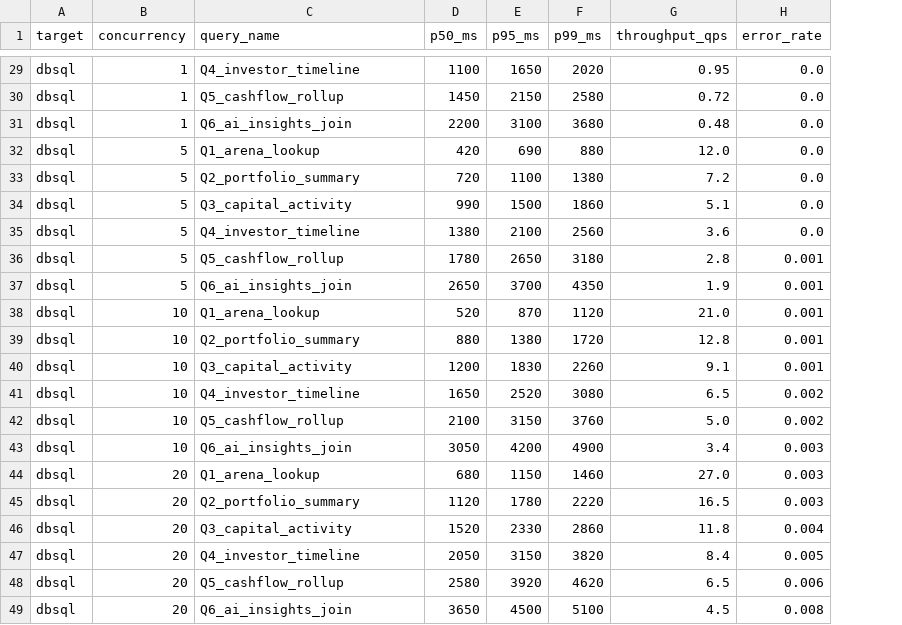
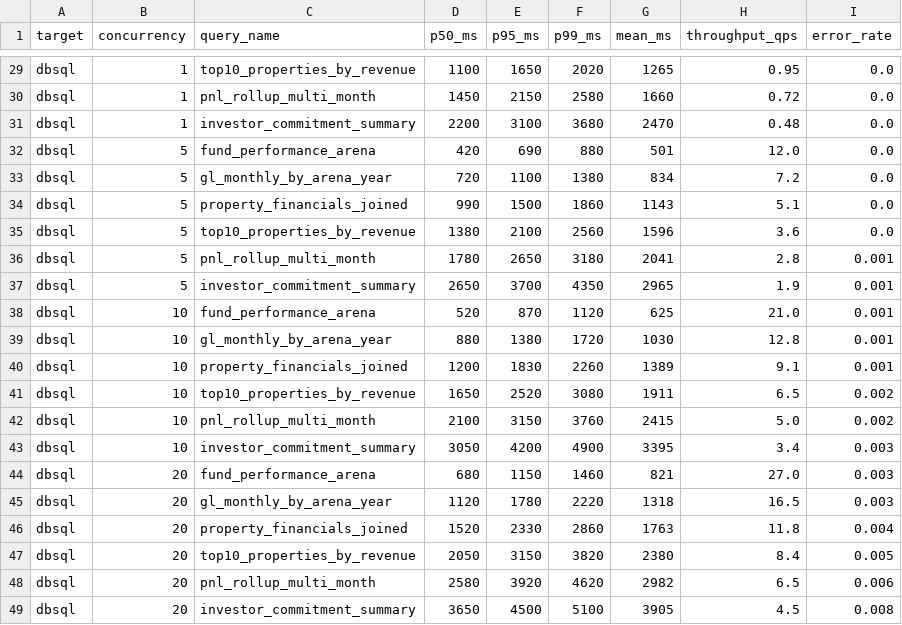
Before and after one commit to fabienv-vibes/juniper-square-demo, a CSV file: app/mock_data/benchmark_summary.csv, drawn as a sheet; only a part is shown, gaps mark what is left out; the diff covers the shown part only; the diff names each change by its address in the sheet, - before the commit and + after, or states it on an @@ line.

```diff
--- a/app/mock_data/benchmark_summary.csv
+++ b/app/mock_data/benchmark_summary.csv
+column G (mean_ms), rows 29-49: 1265 | 1660 | 2470 | 501 | 834 | 1143 | 1596 | 2041 | 2965 | 625 | 1030 | 1389 | 1911 | 2415 | 3395 | 821 | 1318 | 1763 | 2380 | 2982 | 3905
-C29 (query_name): Q4_investor_timeline
+C29 (query_name): top10_properties_by_revenue
-C30 (query_name): Q5_cashflow_rollup
+C30 (query_name): pnl_rollup_multi_month
-C31 (query_name): Q6_ai_insights_join
+C31 (query_name): investor_commitment_summary
-C32 (query_name): Q1_arena_lookup
+C32 (query_name): fund_performance_arena
-C33 (query_name): Q2_portfolio_summary
+C33 (query_name): gl_monthly_by_arena_year
-C34 (query_name): Q3_capital_activity
+C34 (query_name): property_financials_joined
-C35 (query_name): Q4_investor_timeline
+C35 (query_name): top10_properties_by_revenue
-C36 (query_name): Q5_cashflow_rollup
+C36 (query_name): pnl_rollup_multi_month
-C37 (query_name): Q6_ai_insights_join
+C37 (query_name): investor_commitment_summary
-C38 (query_name): Q1_arena_lookup
+C38 (query_name): fund_performance_arena
-C39 (query_name): Q2_portfolio_summary
+C39 (query_name): gl_monthly_by_arena_year
-C40 (query_name): Q3_capital_activity
+C40 (query_name): property_financials_joined
-C41 (query_name): Q4_investor_timeline
+C41 (query_name): top10_properties_by_revenue
-C42 (query_name): Q5_cashflow_rollup
+C42 (query_name): pnl_rollup_multi_month
-C43 (query_name): Q6_ai_insights_join
+C43 (query_name): investor_commitment_summary
-C44 (query_name): Q1_arena_lookup
+C44 (query_name): fund_performance_arena
-C45 (query_name): Q2_portfolio_summary
+C45 (query_name): gl_monthly_by_arena_year
-C46 (query_name): Q3_capital_activity
+C46 (query_name): property_financials_joined
-C47 (query_name): Q4_investor_timeline
+C47 (query_name): top10_properties_by_revenue
-C48 (query_name): Q5_cashflow_rollup
+C48 (query_name): pnl_rollup_multi_month
-C49 (query_name): Q6_ai_insights_join
+C49 (query_name): investor_commitment_summary
```
Also changed, not shown: 27 edited cells elsewhere in this file, 57 other files.
